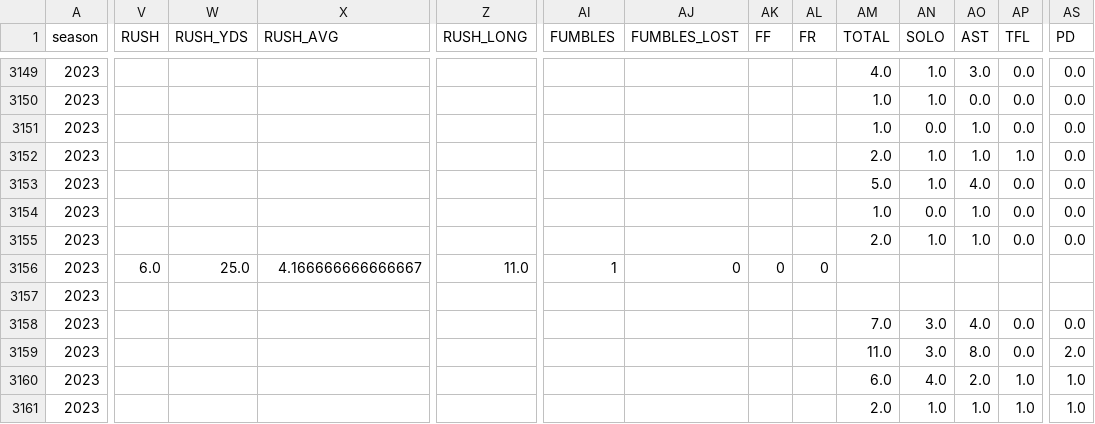
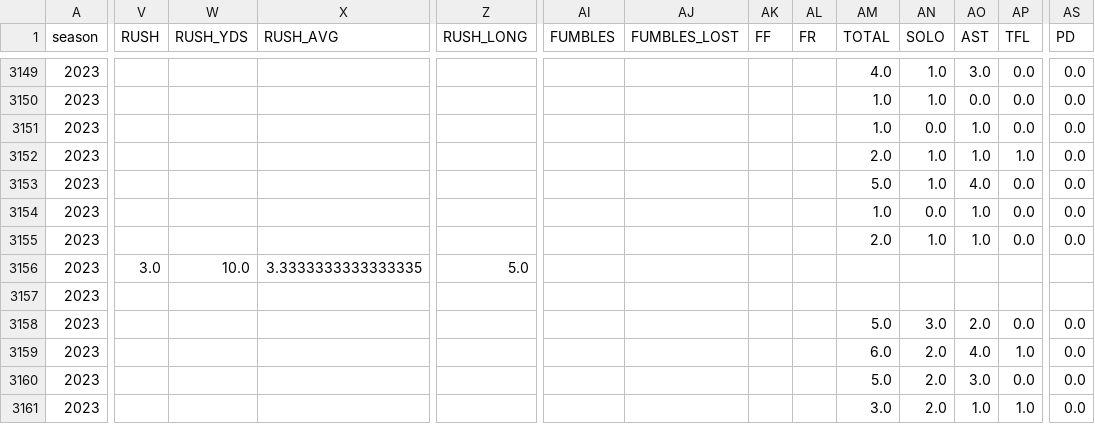
Before and after one commit to armstjc/usfl-2022-data-repository, a CSV file: player_stats/game_stats/2022_player_game_stats.csv, drawn as a sheet; only a part is shown, gaps mark what is left out; the diff covers the shown part only; the diff names each change by its address in the sheet, - before the commit and + after, or states it on an @@ line.

```diff
--- a/player_stats/game_stats/2022_player_game_stats.csv
+++ b/player_stats/game_stats/2022_player_game_stats.csv
-V3156 (RUSH): 6.0
+V3156 (RUSH): 3.0
-W3156 (RUSH_YDS): 25.0
+W3156 (RUSH_YDS): 10.0
-X3156 (RUSH_AVG): 4.166666666666667
+X3156 (RUSH_AVG): 3.3333333333333335
-Z3156 (RUSH_LONG): 11.0
+Z3156 (RUSH_LONG): 5.0
-AI3156 (FUMBLES): 1
+AI3156 (FUMBLES): (empty)
-AJ3156 (FUMBLES_LOST): 0
+AJ3156 (FUMBLES_LOST): (empty)
-AK3156 (FF): 0
+AK3156 (FF): (empty)
-AL3156 (FR): 0
+AL3156 (FR): (empty)
-AM3158 (TOTAL): 7.0
+AM3158 (TOTAL): 5.0
-AO3158 (AST): 4.0
+AO3158 (AST): 2.0
-AM3159 (TOTAL): 11.0
+AM3159 (TOTAL): 6.0
-AN3159 (SOLO): 3.0
+AN3159 (SOLO): 2.0
-AO3159 (AST): 8.0
+AO3159 (AST): 4.0
-AP3159 (TFL): 0.0
+AP3159 (TFL): 1.0
-AS3159 (PD): 2.0
+AS3159 (PD): 0.0
-AM3160 (TOTAL): 6.0
+AM3160 (TOTAL): 5.0
-AN3160 (SOLO): 4.0
+AN3160 (SOLO): 2.0
-AO3160 (AST): 2.0
+AO3160 (AST): 3.0
-AP3160 (TFL): 1.0
+AP3160 (TFL): 0.0
-AS3160:AS3161 (PD): 1.0
+AS3160:AS3161 (PD): 0.0
-AM3161 (TOTAL): 2.0
+AM3161 (TOTAL): 3.0
-AN3161 (SOLO): 1.0
+AN3161 (SOLO): 2.0
```
Also changed, not shown: 2 removed rows and 114 edited cells elsewhere in this file, player_stats/game_stats/2023_player_game_stats.csv, player_stats/season_stats/csv/2023_player_stats.csv, 18 other files.
